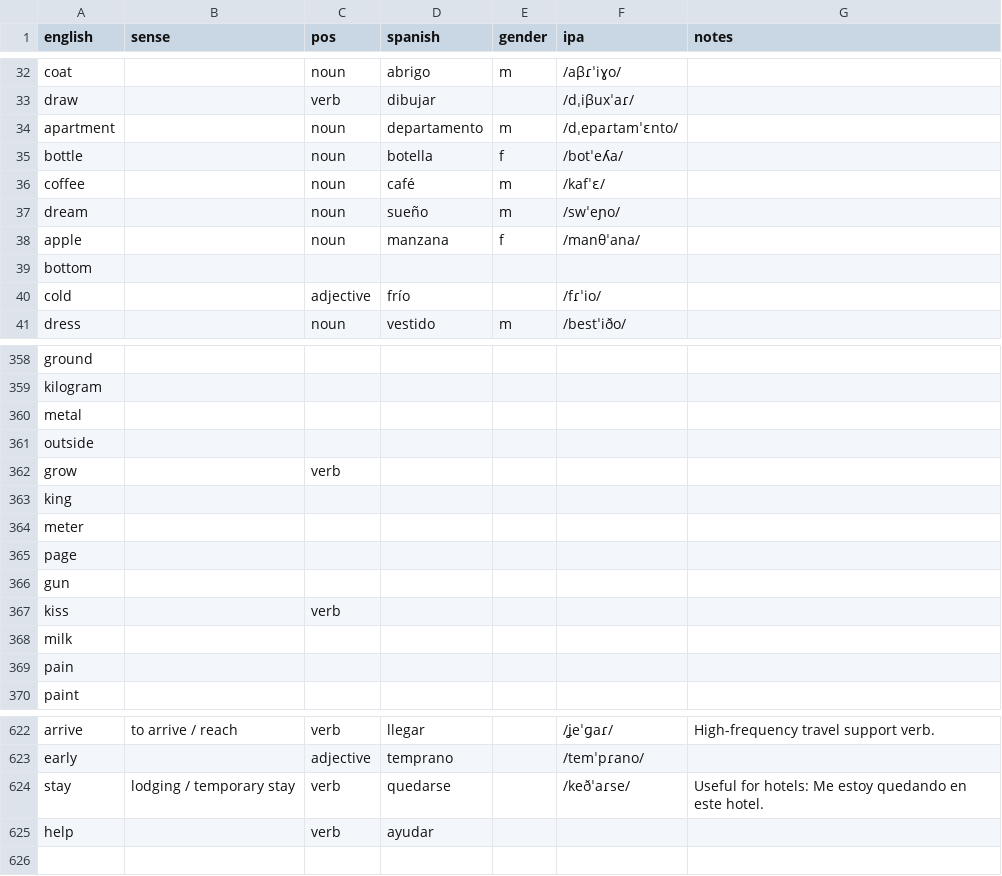
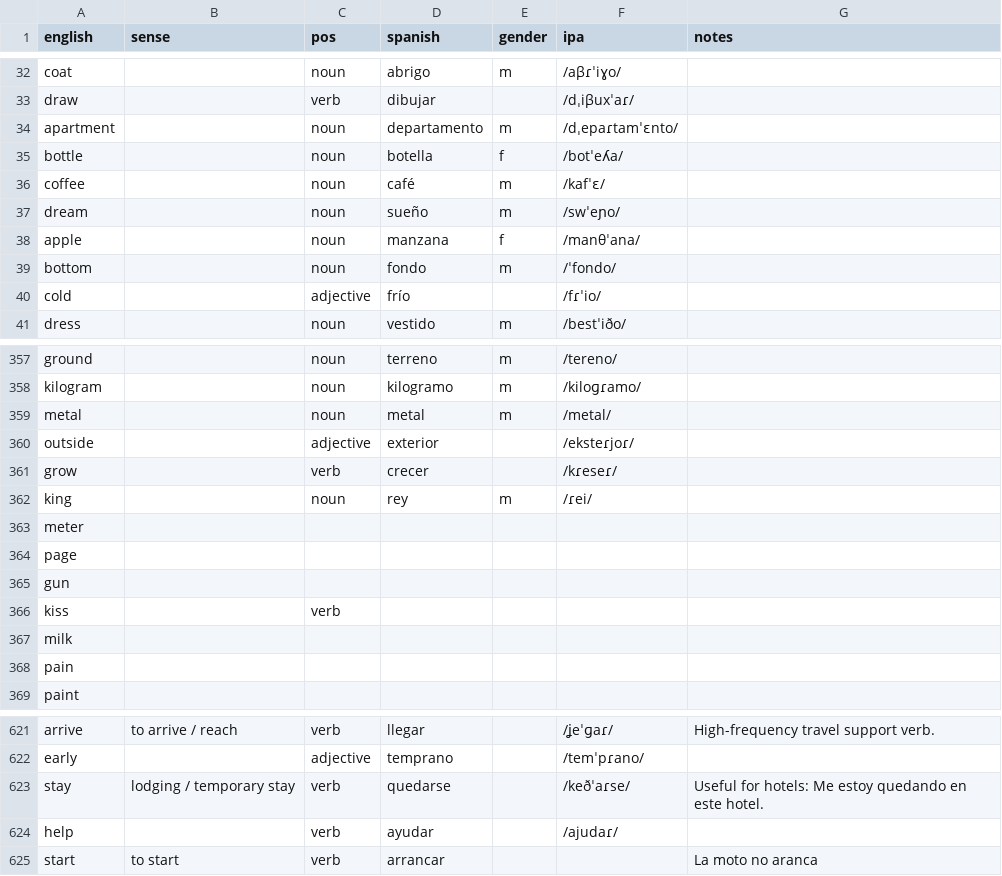
Before and after one commit to markgrovs/anki_spanish, a CSV file: 625_structured.es.csv, drawn as a sheet; only a part is shown, gaps mark what is left out; addresses are those after the commit; the diff covers the shown part only; the diff names each change by its address in the sheet, - before the commit and + after, or states it on an @@ line.

Commit message:
feat: Update vocabulary entries and add corresponding images for enhanced Spanish language learning resources

```diff
--- a/625_structured.es.csv
+++ b/625_structured.es.csv
-C39 (pos): (empty)
+C39 (pos): noun
-D39 (spanish): (empty)
+D39 (spanish): fondo
-E39 (gender): (empty)
+E39 (gender): m
-F39 (ipa): (empty)
+F39 (ipa): /ˈfondo/
-C357:C359 (pos): (empty)
+C357:C359 (pos): noun
-D357 (spanish): (empty)
+D357 (spanish): terreno
-E357:E359 (gender): (empty)
+E357:E359 (gender): m
-F357 (ipa): (empty)
+F357 (ipa): /tereno/
-D358 (spanish): (empty)
+D358 (spanish): kilogramo
-F358 (ipa): (empty)
+F358 (ipa): /kiloɡɾamo/
-D359 (spanish): (empty)
+D359 (spanish): metal
-F359 (ipa): (empty)
+F359 (ipa): /metal/
-C360 (pos): (empty)
+C360 (pos): adjective
-D360 (spanish): (empty)
+D360 (spanish): exterior
-F360 (ipa): (empty)
+F360 (ipa): /eksteɾjoɾ/
-D361 (spanish): (empty)
+D361 (spanish): crecer
-F361 (ipa): (empty)
+F361 (ipa): /kɾeseɾ/
-C362 (pos): (empty)
+C362 (pos): noun
-D362 (spanish): (empty)
+D362 (spanish): rey
-E362 (gender): (empty)
+E362 (gender): m
-F362 (ipa): (empty)
+F362 (ipa): /ɾei/
-F624 (ipa): (empty)
+F624 (ipa): /ajudaɾ/
+row 625: start | to start | verb | arrancar |  |  | La moto no aranca
```
Also changed, not shown: 1 removed row and 34 edited cells elsewhere in this file, 18 other files.
